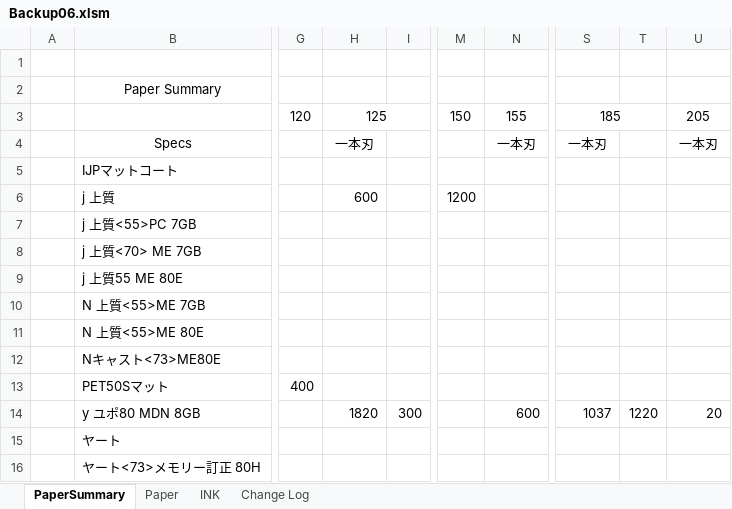
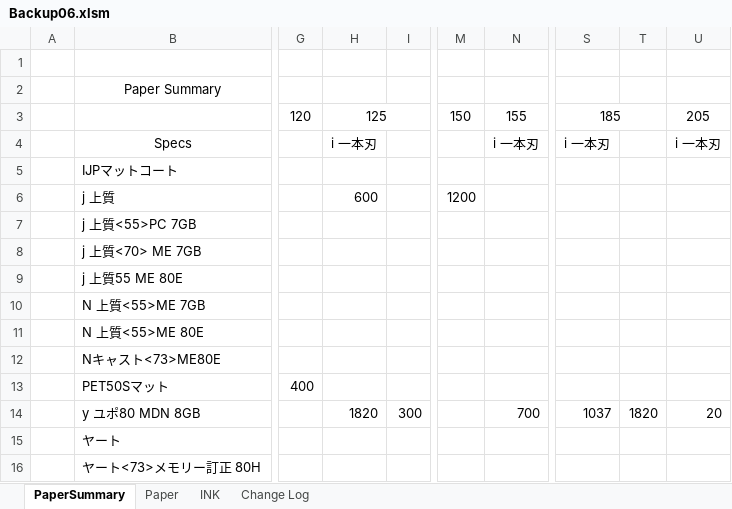
Before and after one commit to vicktor9450/demoSKU, an Excel workbook: Backup06.xlsm, sheet PaperSummary, drawn as a sheet; only a part is shown, gaps mark what is left out; values as stored, in another font and other column widths than the file's, no borders; the diff names each change by its address in the sheet, - before the commit and + after, or states it on an @@ line.

```diff
--- a/Backup06.xlsm (sheet PaperSummary)
+++ b/Backup06.xlsm (sheet PaperSummary)
-H4: 一本刃
+H4: i 一本刃
-N4: 一本刃
+N4: i 一本刃
-S4: 一本刃
+S4: i 一本刃
-U4: 一本刃
+U4: i 一本刃
-N14: 600
+N14: 700
-T14: 1220
+T14: 1820
```
Also changed, not shown: sheet Paper, sheet INK, hidden cells, 1 other file.
